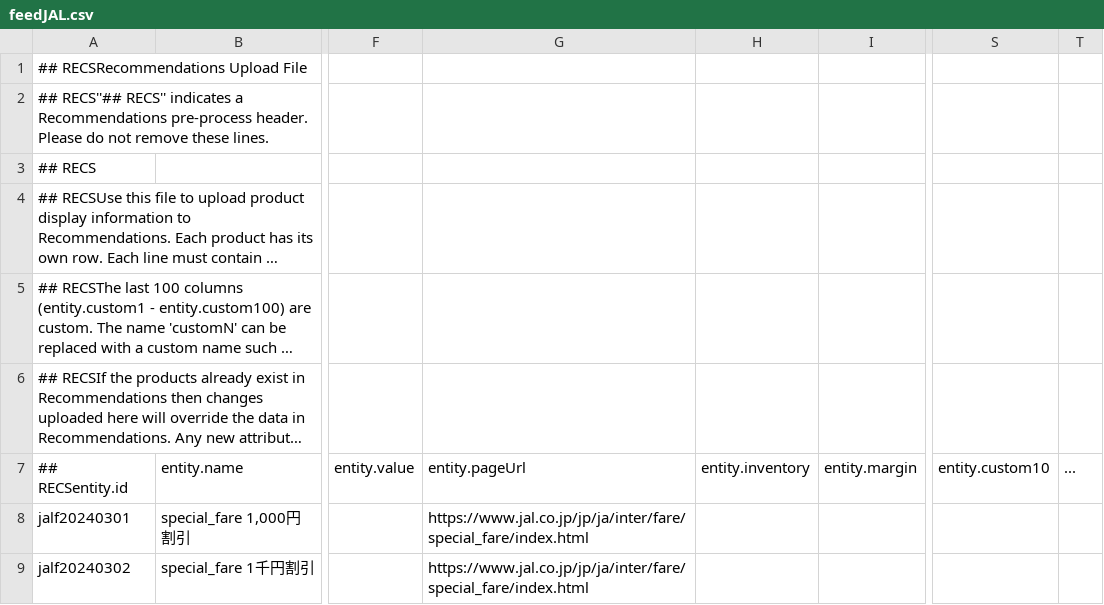
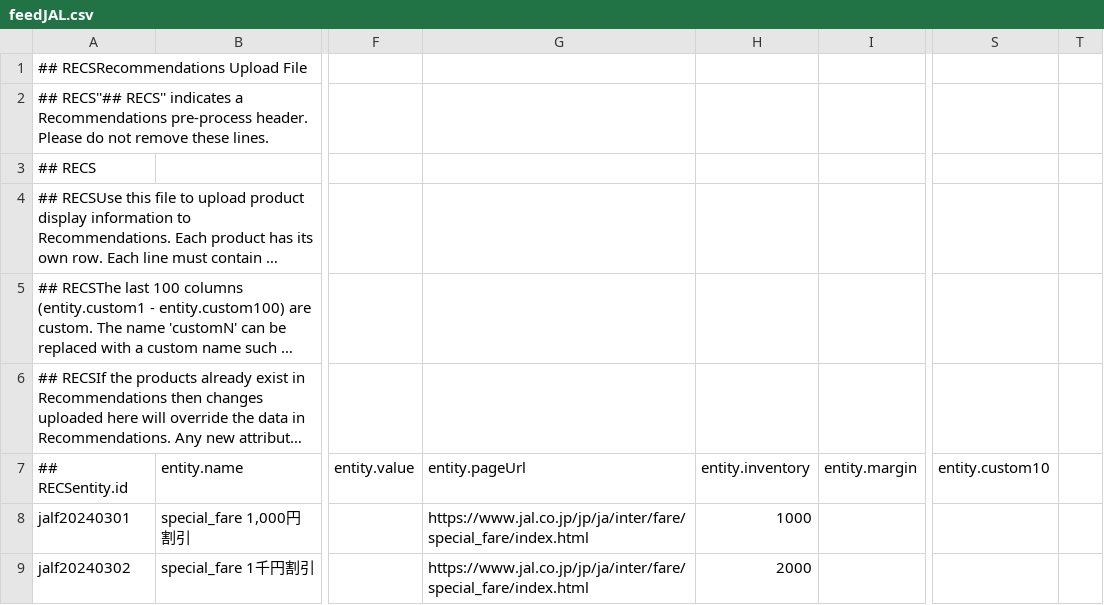
Before and after one commit to immany/immany.github.io, a CSV file: assets/feed/feedJAL.csv, drawn as a sheet; only a part is shown, gaps mark what is left out; long unchanged cells end in …; the diff names each change by its address in the sheet, - before the commit and + after, or states it on an @@ line.

Commit message:
Update feedJAL.csv

```diff
--- a/assets/feed/feedJAL.csv
+++ b/assets/feed/feedJAL.csv
-T7: ...
+T7: (empty)
-H8: (empty)
+H8: 1000
-H9: (empty)
+H9: 2000
```
